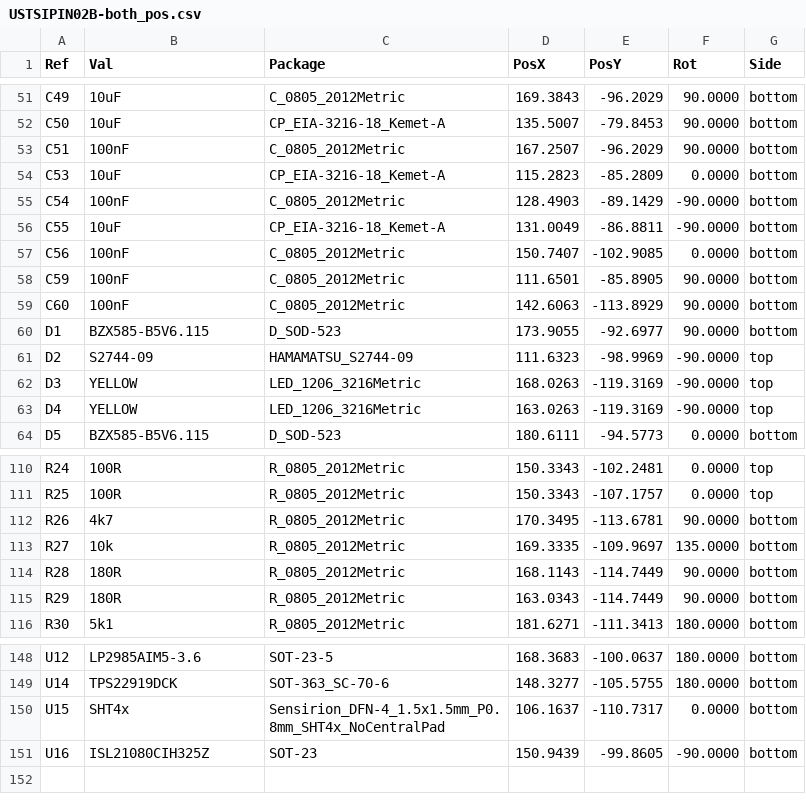
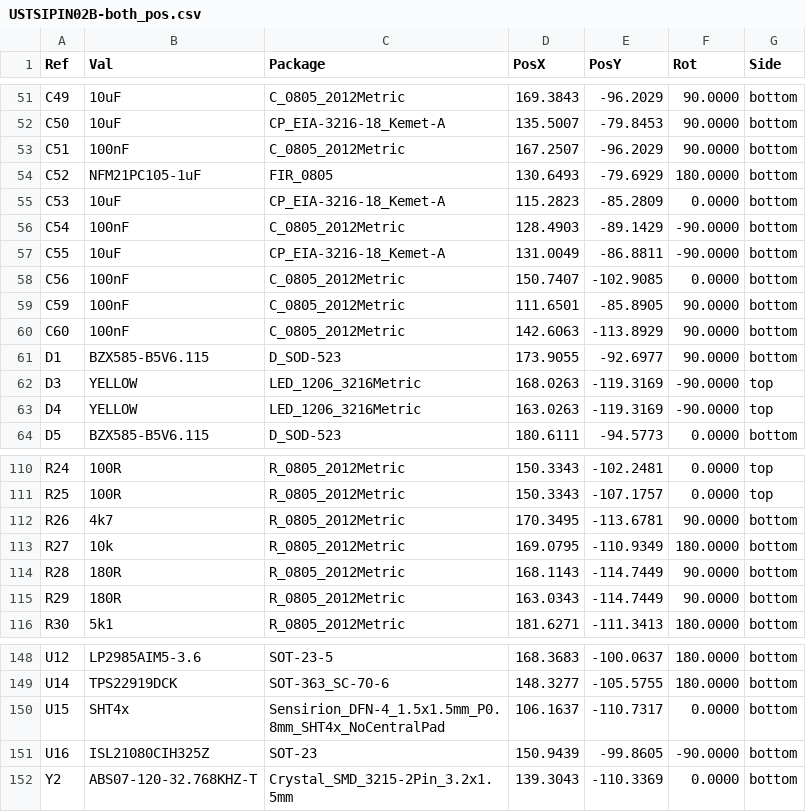
Before and after one commit to ust-modules/USTSIPIN02, a CSV file: hw/cam_profi/USTSIPIN02B-both_pos.csv, drawn as a sheet; only a part is shown, gaps mark what is left out.

```diff
--- a/hw/cam_profi/USTSIPIN02B-both_pos.csv
+++ b/hw/cam_profi/USTSIPIN02B-both_pos.csv
@@ -53,2 +53,3 @@ Ref,Val,Package,PosX,PosY,Rot,Side
 "C51","100nF","C_0805_2012Metric",167.2507,-96.2029,90.0000,bottom
+"C52","NFM21PC105-1uF","FIR_0805",130.6493,-79.6929,180.0000,bottom
 "C53","10uF","CP_EIA-3216-18_Kemet-A",115.2823,-85.2809,0.0000,bottom
@@ -60,3 +61,2 @@ Ref,Val,Package,PosX,PosY,Rot,Side
 "D1","BZX585-B5V6.115","D_SOD-523",173.9055,-92.6977,90.0000,bottom
-"D2","S2744-09","HAMAMATSU_S2744-09",111.6323,-98.9969,-90.0000,top
 "D3","YELLOW","LED_1206_3216Metric",168.0263,-119.3169,-90.0000,top
@@ -112,3 +112,3 @@ Ref,Val,Package,PosX,PosY,Rot,Side
 "R26","4k7","R_0805_2012Metric",170.3495,-113.6781,90.0000,bottom
-"R27","10k","R_0805_2012Metric",169.3335,-109.9697,135.0000,bottom
+"R27","10k","R_0805_2012Metric",169.0795,-110.9349,180.0000,bottom
 "R28","180R","R_0805_2012Metric",168.1143,-114.7449,90.0000,bottom
@@ -151 +151,2 @@ Ref,Val,Package,PosX,PosY,Rot,Side
 "U16","ISL21080CIH325Z","SOT-23",150.9439,-99.8605,-90.0000,bottom
+"Y2","ABS07-120-32.768KHZ-T","Crystal_SMD_3215-2Pin_3.2x1.5mm",139.3043,-110.3369,0.0000,bottom
```
Also changed, not shown: hw/cam_profi/PnP/USTSIPIN02B_cpl_bottom_pos.csv, hw/cam_profi/PnP/USTSIPIN02B_cpl_top_pos.csv, 46 other files.
